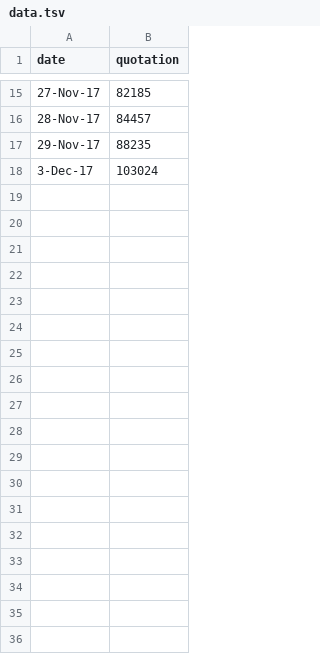
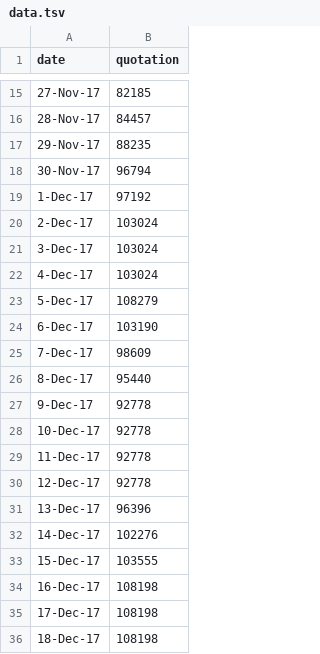
Before and after one commit to CodeKommissar/black_market_dollar_visualization, a TSV file: public/data/data.tsv, drawn as a sheet; only a part is shown, gaps mark what is left out; the diff covers the shown part only; the diff names each change by its address in the sheet, - before the commit and + after, or states it on an @@ line.

Commit message:
Update dollar values

```diff
--- a/public/data/data.tsv
+++ b/public/data/data.tsv
+row 18: 30-Nov-17 | 96794
+row 19: 1-Dec-17 | 97192
+row 20: 2-Dec-17 | 103024
+row 22: 4-Dec-17 | 103024
+row 23: 5-Dec-17 | 108279
+row 24: 6-Dec-17 | 103190
+row 25: 7-Dec-17 | 98609
+row 26: 8-Dec-17 | 95440
+row 27: 9-Dec-17 | 92778
+row 28: 10-Dec-17 | 92778
+row 29: 11-Dec-17 | 92778
+row 30: 12-Dec-17 | 92778
+row 31: 13-Dec-17 | 96396
+row 32: 14-Dec-17 | 102276
+row 33: 15-Dec-17 | 103555
+row 34: 16-Dec-17 | 108198
+row 35: 17-Dec-17 | 108198
+row 36: 18-Dec-17 | 108198
```
Also changed, not shown: 59 added rows elsewhere in this file.
